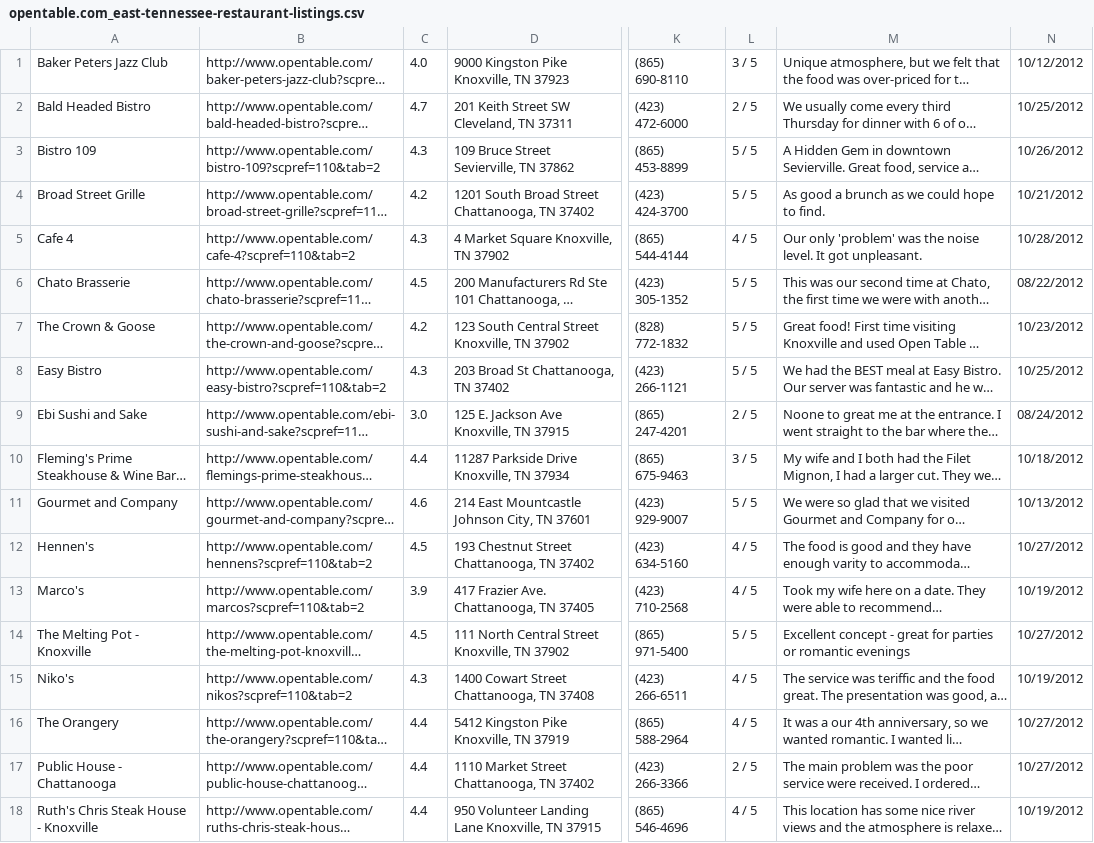
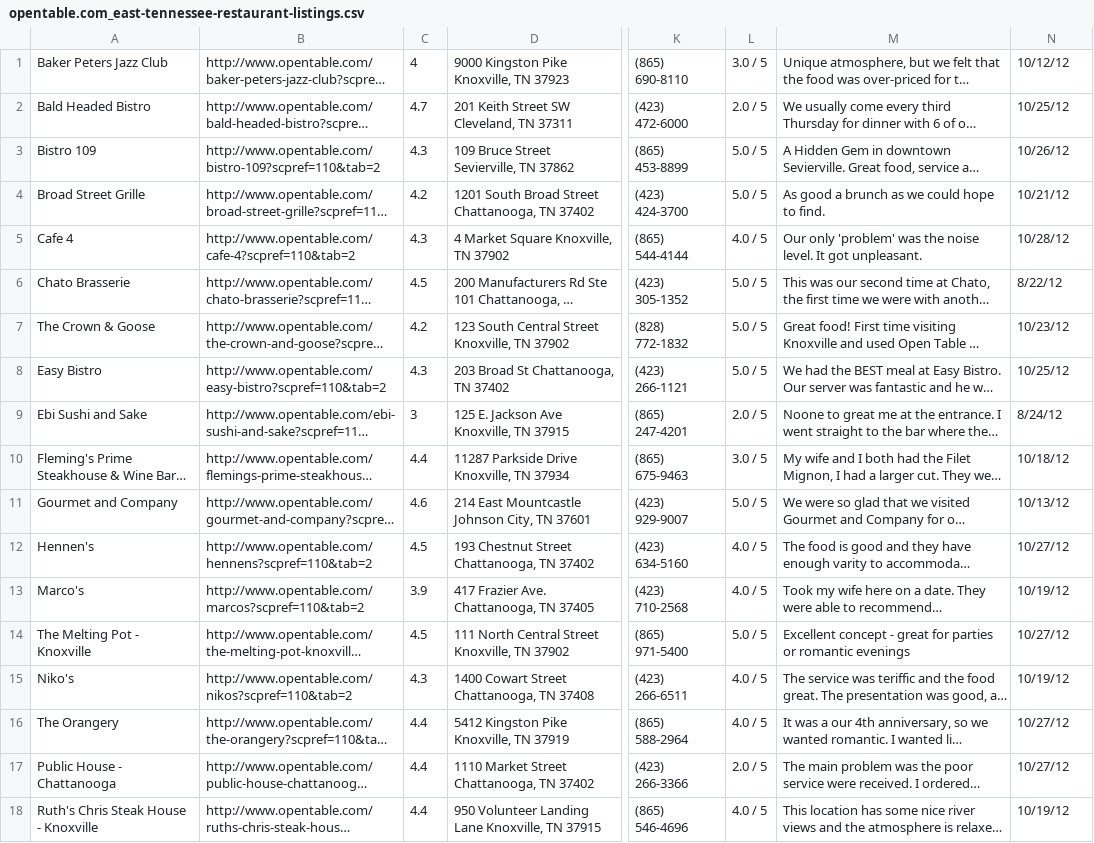
Before and after one commit to richardjortega/grapevine, a CSV file: lib/exported_lists/opentable.com_east-tennessee-restaurant-listings.csv, drawn as a sheet; only a part is shown, gaps mark what is left out; long unchanged cells end in …; the diff covers the shown part only; the diff names each change by its address in the sheet, - before the commit and + after, or states it on an @@ line.

```diff
--- a/lib/exported_lists/opentable.com_east-tennessee-restaurant-listings.csv
+++ b/lib/exported_lists/opentable.com_east-tennessee-restaurant-listings.csv
-C1: 4.0
+C1: 4
-L1: 3 / 5
+L1: 3.0 / 5
-N1: 10/12/2012
+N1: 10/12/12
-L2: 2 / 5
+L2: 2.0 / 5
-N2: 10/25/2012
+N2: 10/25/12
-L3:L4: 5 / 5
+L3:L4: 5.0 / 5
-N3: 10/26/2012
+N3: 10/26/12
-N4: 10/21/2012
+N4: 10/21/12
-L5: 4 / 5
+L5: 4.0 / 5
-N5: 10/28/2012
+N5: 10/28/12
-L6:L8: 5 / 5
+L6:L8: 5.0 / 5
-N6: 08/22/2012
+N6: 8/22/12
-N7: 10/23/2012
+N7: 10/23/12
-N8: 10/25/2012
+N8: 10/25/12
-C9: 3.0
+C9: 3
-L9: 2 / 5
+L9: 2.0 / 5
-N9: 08/24/2012
+N9: 8/24/12
-L10: 3 / 5
+L10: 3.0 / 5
-N10: 10/18/2012
+N10: 10/18/12
-L11: 5 / 5
+L11: 5.0 / 5
-N11: 10/13/2012
+N11: 10/13/12
-L12:L13: 4 / 5
+L12:L13: 4.0 / 5
-N12: 10/27/2012
+N12: 10/27/12
-N13: 10/19/2012
+N13: 10/19/12
-L14: 5 / 5
+L14: 5.0 / 5
-N14: 10/27/2012
+N14: 10/27/12
-L15:L16: 4 / 5
+L15:L16: 4.0 / 5
-N15: 10/19/2012
+N15: 10/19/12
-N16:N17: 10/27/2012
+N16:N17: 10/27/12
-L17: 2 / 5
+L17: 2.0 / 5
-L18: 4 / 5
+L18: 4.0 / 5
-N18: 10/19/2012
+N18: 10/19/12
```
Also changed, not shown: 10 edited cells elsewhere in this file, lib/exported_lists/opentable.com_alabama-restaurant-listings.csv, lib/exported_lists/opentable.com_memphis-tennessee-restaurant-listings.csv, 3 other files.
